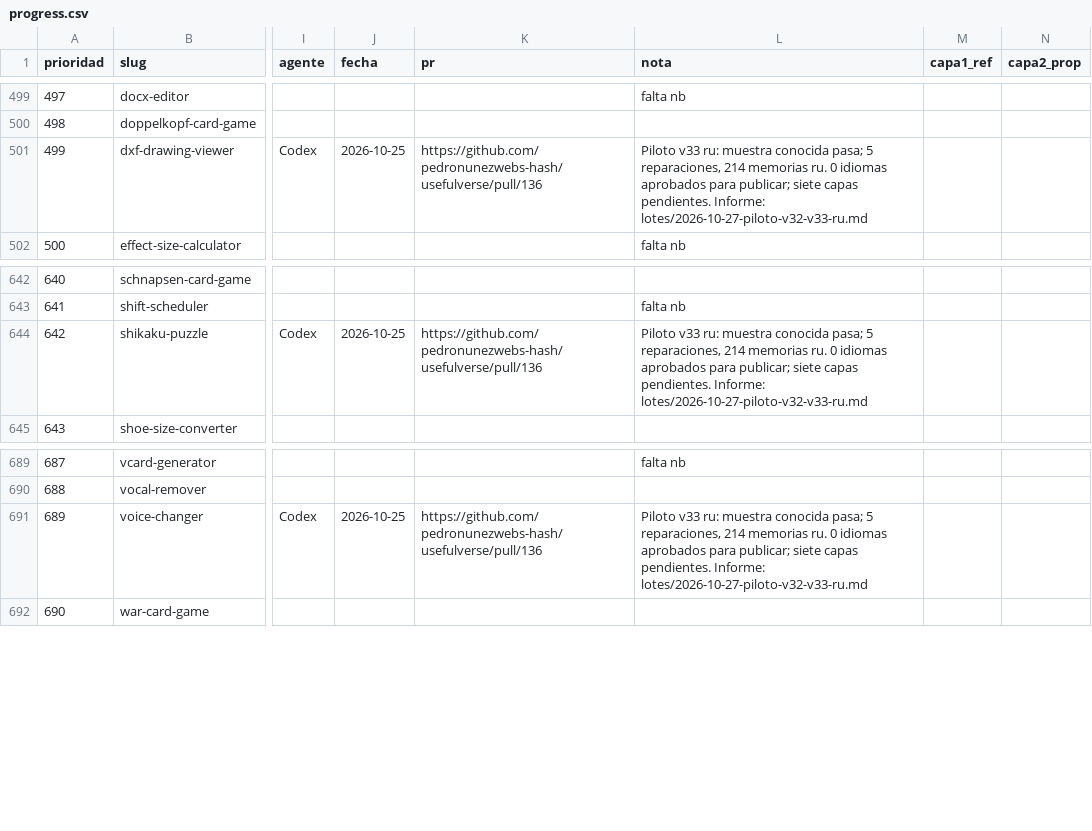
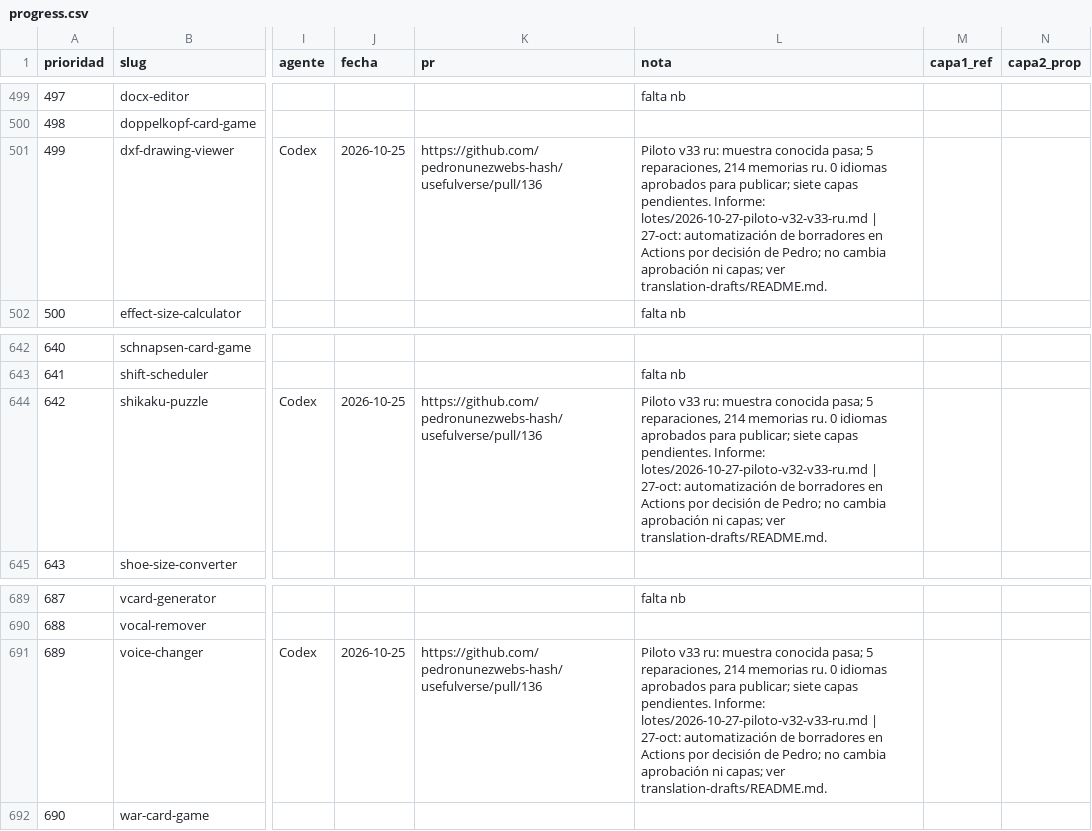
Before and after one commit to pedronunezwebs-hash/usefulverse, a CSV file: docs/quality/progress.csv, drawn as a sheet; only a part is shown, gaps mark what is left out; the diff names each change by its address in the sheet, - before the commit and + after, or states it on an @@ line.

Commit message:
feat: generate translation drafts in bounded background Actions jobs [skip ci]

```diff
--- a/docs/quality/progress.csv
+++ b/docs/quality/progress.csv
-L501 (nota): …Informe: lotes/2026-10-27-piloto-v32-v33-ru.md
+L501 (nota): …Informe: lotes/2026-10-27-piloto-v32-v33-ru.md | 27-oct: automatización de borradores en Actions por decisión de Pedro; no cambia aprobación ni capas; ver translation-drafts/README.md.
-L644 (nota): …Informe: lotes/2026-10-27-piloto-v32-v33-ru.md
+L644 (nota): …Informe: lotes/2026-10-27-piloto-v32-v33-ru.md | 27-oct: automatización de borradores en Actions por decisión de Pedro; no cambia aprobación ni capas; ver translation-drafts/README.md.
-L691 (nota): …Informe: lotes/2026-10-27-piloto-v32-v33-ru.md
+L691 (nota): …Informe: lotes/2026-10-27-piloto-v32-v33-ru.md | 27-oct: automatización de borradores en Actions por decisión de Pedro; no cambia aprobación ni capas; ver translation-drafts/README.md.
```
Also changed, not shown: 9 other files.
